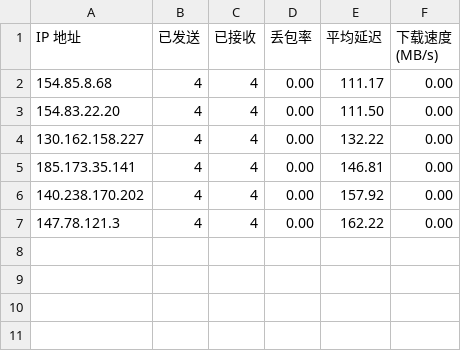
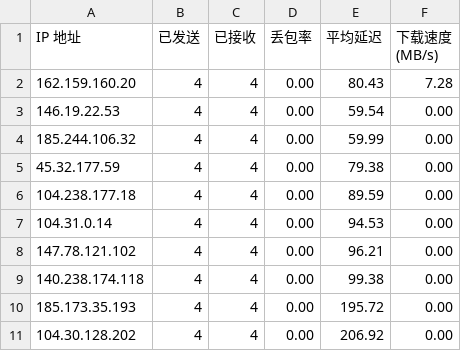
Before and after one commit to xj888xj/AutoCloudflareSpeedTest, a CSV file: log/result-ip.csv, drawn as a sheet.

```diff
--- a/log/result-ip.csv
+++ b/log/result-ip.csv
@@ -1,7 +1,11 @@
 IP 地址,已发送,已接收,丢包率,平均延迟,下载速度 (MB/s)
-154.85.8.68,4,4,0.00,111.17,0.00
-154.83.22.20,4,4,0.00,111.50,0.00
-130.162.158.227,4,4,0.00,132.22,0.00
-185.173.35.141,4,4,0.00,146.81,0.00
-140.238.170.202,4,4,0.00,157.92,0.00
-147.78.121.3,4,4,0.00,162.22,0.00
+162.159.160.20,4,4,0.00,80.43,7.28
+146.19.22.53,4,4,0.00,59.54,0.00
+185.244.106.32,4,4,0.00,59.99,0.00
+45.32.177.59,4,4,0.00,79.38,0.00
+104.238.177.18,4,4,0.00,89.59,0.00
+104.31.0.14,4,4,0.00,94.53,0.00
+147.78.121.102,4,4,0.00,96.21,0.00
+140.238.174.118,4,4,0.00,99.38,0.00
+185.173.35.193,4,4,0.00,195.72,0.00
+104.30.128.202,4,4,0.00,206.92,0.00
```
